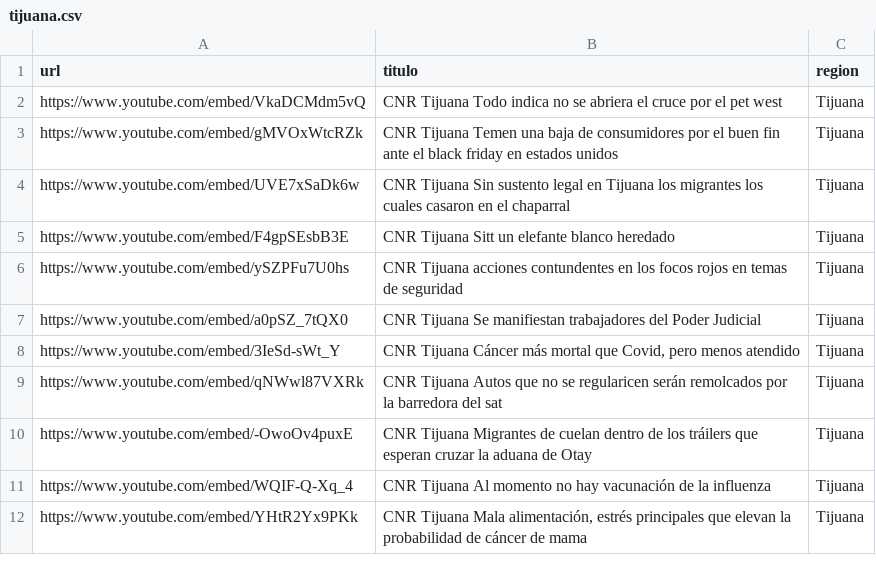
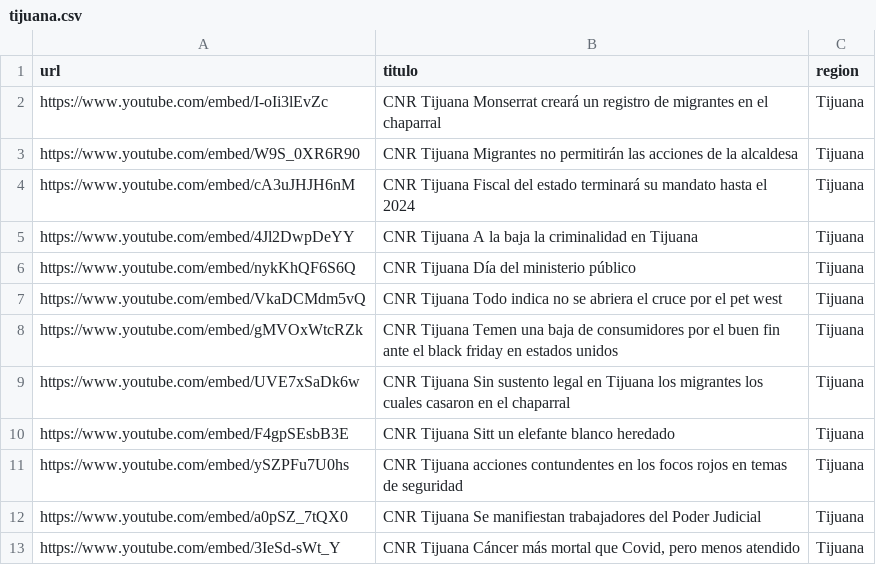
Before and after one commit to MauricioAlcala/cnr.tv, a CSV file: _data/tijuana.csv, drawn as a sheet; only a part is shown; the shorter side is filled out with more unchanged rows.

Commit message:
NOTAS OCTUBRE 22

```diff
--- a/_data/tijuana.csv
+++ b/_data/tijuana.csv
@@ -1,2 +1,7 @@
 url,titulo,region
+https://www.youtube.com/embed/I-oIi3lEvZc,"CNR Tijuana Monserrat creará un registro de migrantes en el chaparral",Tijuana
+https://www.youtube.com/embed/W9S_0XR6R90,"CNR Tijuana Migrantes no permitirán las acciones de la alcaldesa",Tijuana
+https://www.youtube.com/embed/cA3uJHJH6nM,"CNR Tijuana Fiscal del estado terminará su mandato hasta el 2024",Tijuana
+https://www.youtube.com/embed/4Jl2DwpDeYY,"CNR Tijuana A la baja la criminalidad en Tijuana",Tijuana
+https://www.youtube.com/embed/nykKhQF6S6Q,"CNR Tijuana Día del ministerio público",Tijuana
 https://www.youtube.com/embed/VkaDCMdm5vQ,"CNR Tijuana Todo indica no se abriera el cruce por el pet west",Tijuana
```
